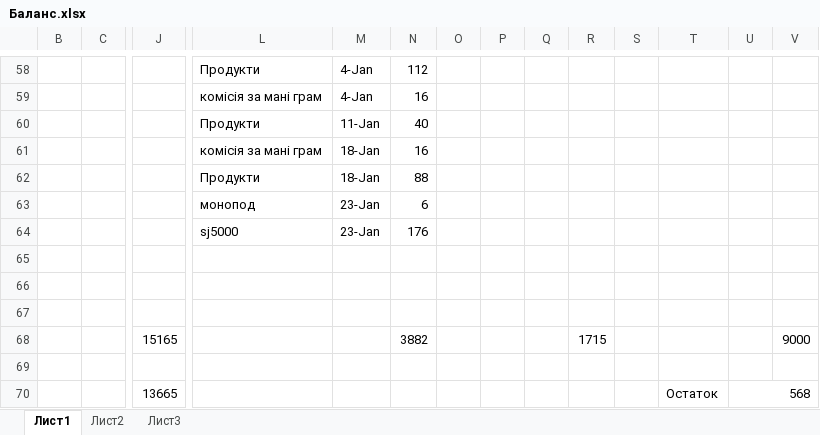
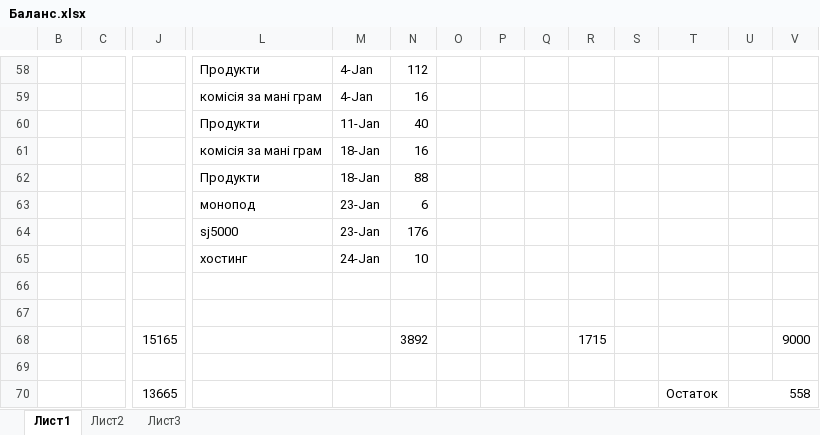
Before and after one commit to HaMo1979/balance-usa-2015, an Excel workbook: Баланс.xlsx, sheet Лист1, drawn as a sheet; only a part is shown, gaps mark what is left out; values as stored, in another font and other column widths than the file's, no cell formats; removed rows and columns are numbered as before the commit, all else as after; rows hold the shown columns only; the diff names each change by its address in the sheet, - before the commit and + after, or states it on an @@ line.

```diff
--- a/Баланс.xlsx (sheet Лист1)
+++ b/Баланс.xlsx (sheet Лист1)
+row 65:  |  |  | хостинг | 24-Jan | 10
+row 68:  |  | 15165 |  |  | 3892 |  |  |  | 1715 |  |  |  | 9000
-row 68:  |  | 15165 |  |  | 3882 |  |  |  | 1715 |  |  |  | 9000
-row 69: (empty)
-U70: 568
+U70: 558
```
Also changed, not shown: cell formats.
